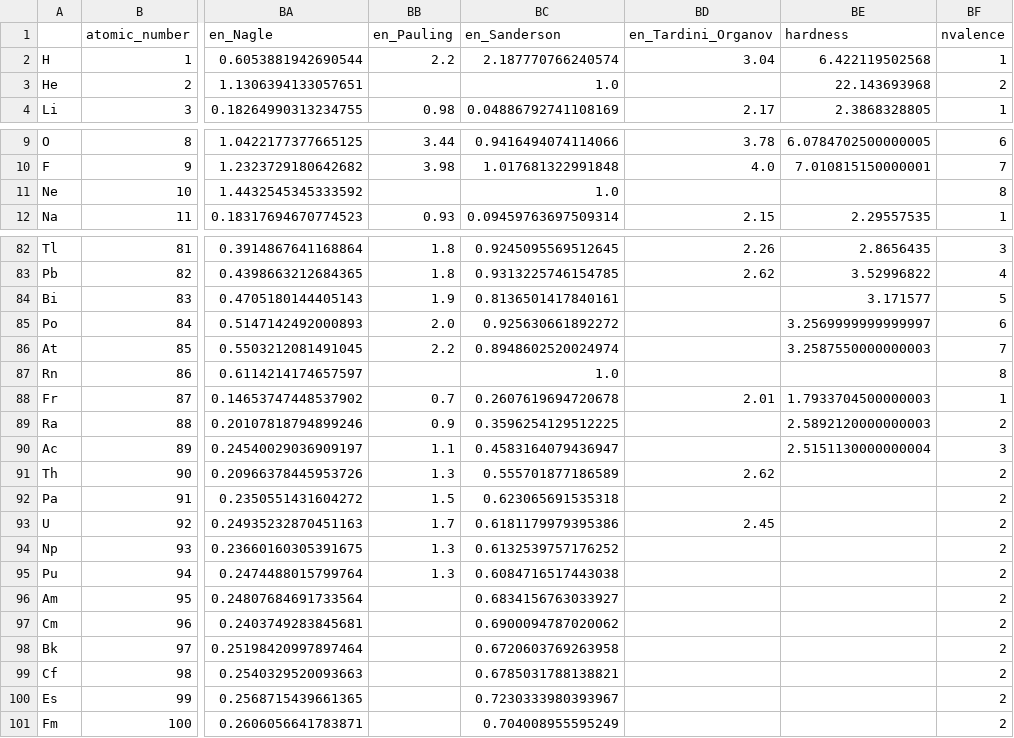
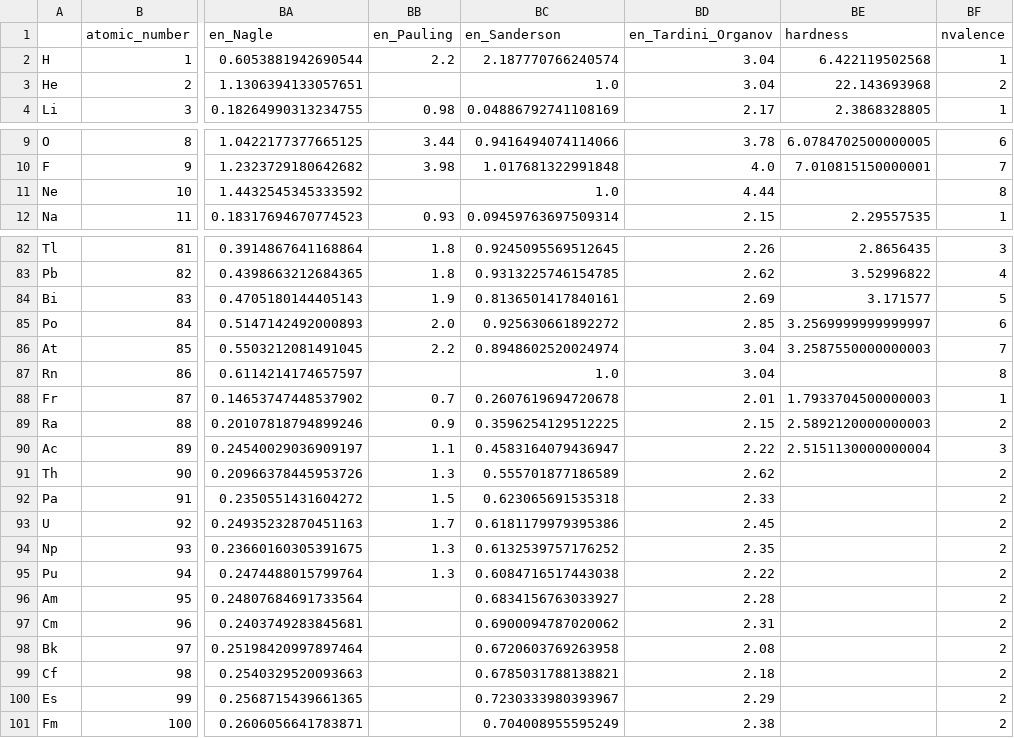
Before and after one commit to drcassar/glasspy, a CSV file: glasspy/chemistry/data/chemical_properties.csv, drawn as a sheet; only a part is shown, gaps mark what is left out; the diff covers the shown part only; the diff names each change by its address in the sheet, - before the commit and + after, or states it on an @@ line.

Commit message:
update chemical_properties.csv

```diff
--- a/glasspy/chemistry/data/chemical_properties.csv
+++ b/glasspy/chemistry/data/chemical_properties.csv
-BD3 (en_Tardini_Organov): (empty)
+BD3 (en_Tardini_Organov): 3.04
-BD11 (en_Tardini_Organov): (empty)
+BD11 (en_Tardini_Organov): 4.44
-BD84 (en_Tardini_Organov): (empty)
+BD84 (en_Tardini_Organov): 2.69
-BD85 (en_Tardini_Organov): (empty)
+BD85 (en_Tardini_Organov): 2.85
-BD86:BD87 (en_Tardini_Organov): (empty)
+BD86:BD87 (en_Tardini_Organov): 3.04
-BD89 (en_Tardini_Organov): (empty)
+BD89 (en_Tardini_Organov): 2.15
-BD90 (en_Tardini_Organov): (empty)
+BD90 (en_Tardini_Organov): 2.22
-BD92 (en_Tardini_Organov): (empty)
+BD92 (en_Tardini_Organov): 2.33
-BD94 (en_Tardini_Organov): (empty)
+BD94 (en_Tardini_Organov): 2.35
-BD95 (en_Tardini_Organov): (empty)
+BD95 (en_Tardini_Organov): 2.22
-BD96 (en_Tardini_Organov): (empty)
+BD96 (en_Tardini_Organov): 2.28
-BD97 (en_Tardini_Organov): (empty)
+BD97 (en_Tardini_Organov): 2.31
-BD98 (en_Tardini_Organov): (empty)
+BD98 (en_Tardini_Organov): 2.08
-BD99 (en_Tardini_Organov): (empty)
+BD99 (en_Tardini_Organov): 2.18
-BD100 (en_Tardini_Organov): (empty)
+BD100 (en_Tardini_Organov): 2.29
-BD101 (en_Tardini_Organov): (empty)
+BD101 (en_Tardini_Organov): 2.38
```
Also changed, not shown: 4 edited cells elsewhere in this file.
